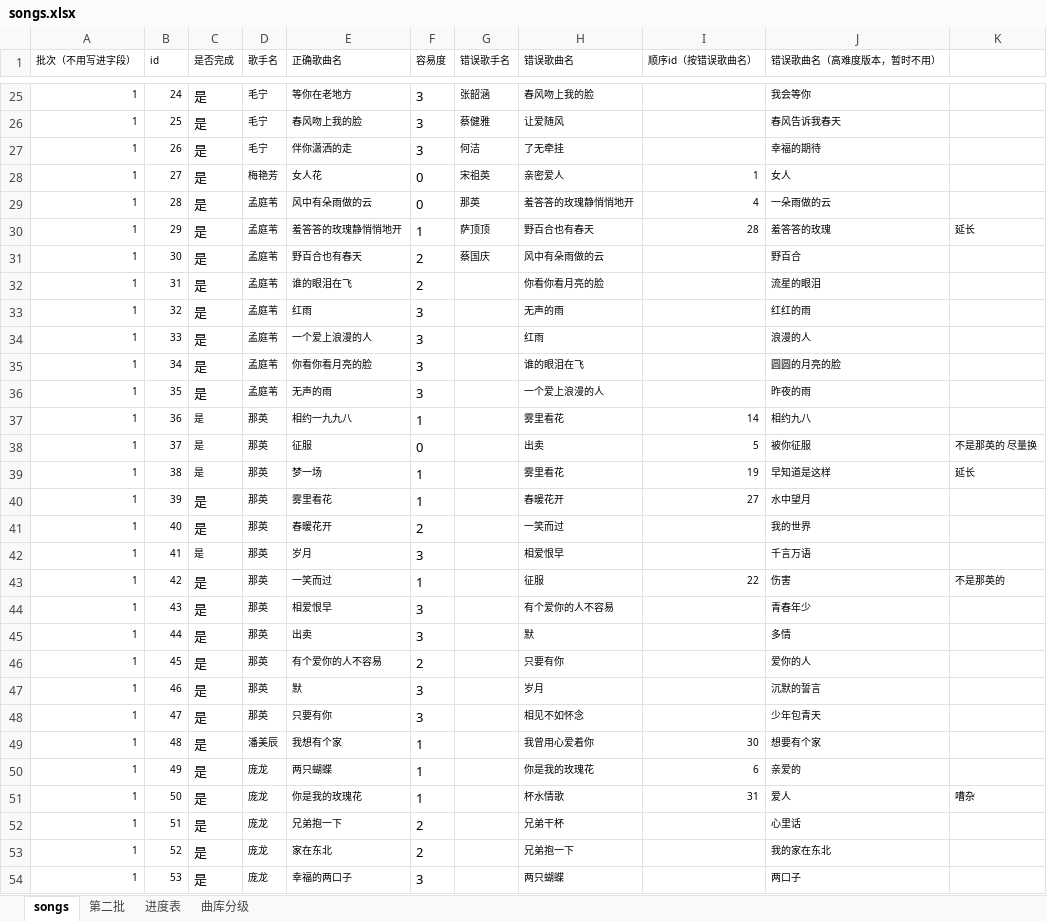
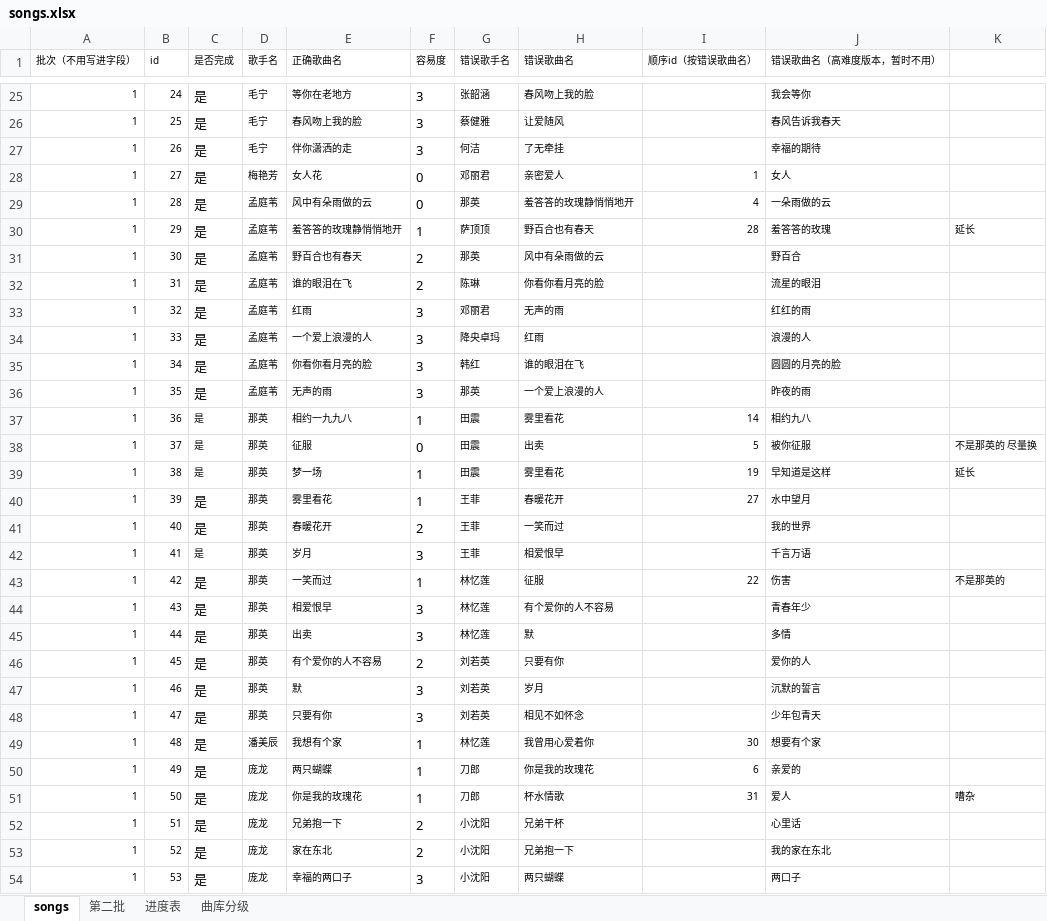
Before and after one commit to bluedazzle/riddle_common, an Excel workbook: question/management/commands/songs.xlsx, sheet songs, drawn as a sheet; only a part is shown, gaps mark what is left out; values as stored, in another font and other column widths than the file's, no borders; the diff covers the shown part only; the diff names each change by its address in the sheet, - before the commit and + after, or states it on an @@ line.

Commit message:
add singers table

```diff
--- a/question/management/commands/songs.xlsx (sheet songs)
+++ b/question/management/commands/songs.xlsx (sheet songs)
-G28 (错误歌手名): 宋祖英
+G28 (错误歌手名): 邓丽君
-G31 (错误歌手名): 蔡国庆
+G31 (错误歌手名): 那英
-G32 (错误歌手名): (empty)
+G32 (错误歌手名): 陈琳
-G33 (错误歌手名): (empty)
+G33 (错误歌手名): 邓丽君
-G34 (错误歌手名): (empty)
+G34 (错误歌手名): 降央卓玛
-G35 (错误歌手名): (empty)
+G35 (错误歌手名): 韩红
-G36 (错误歌手名): (empty)
+G36 (错误歌手名): 那英
-G37:G39 (错误歌手名): (empty)
+G37:G39 (错误歌手名): 田震
-G40:G42 (错误歌手名): (empty)
+G40:G42 (错误歌手名): 王菲
-G43:G45 (错误歌手名): (empty)
+G43:G45 (错误歌手名): 林忆莲
-G46:G48 (错误歌手名): (empty)
+G46:G48 (错误歌手名): 刘若英
-G49 (错误歌手名): (empty)
+G49 (错误歌手名): 林忆莲
-G50:G51 (错误歌手名): (empty)
+G50:G51 (错误歌手名): 刀郎
-G52:G54 (错误歌手名): (empty)
+G52:G54 (错误歌手名): 小沈阳
```
Also changed, not shown: 353 edited cells elsewhere in this sheet.
